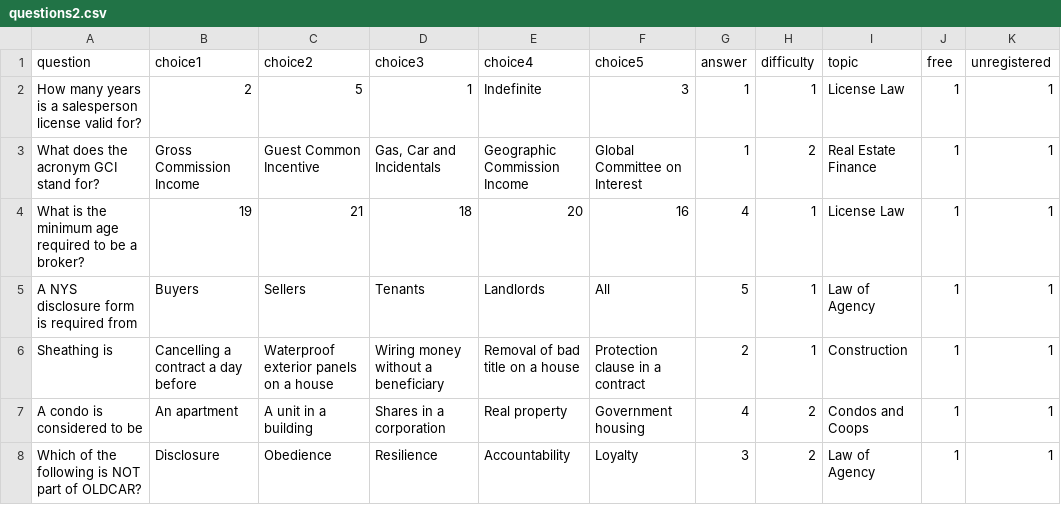
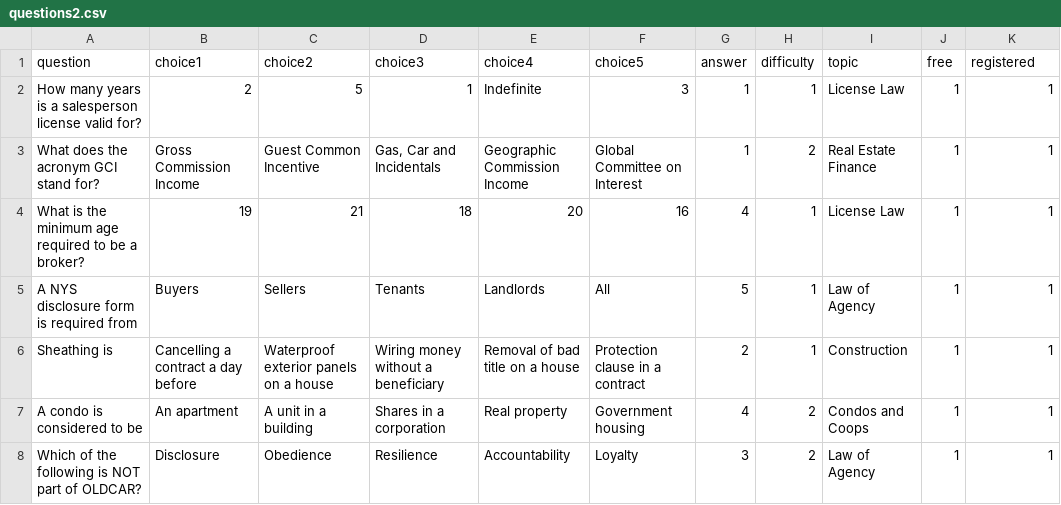
Before and after one commit to chainhaus/ptbe, a CSV file: conf/questions2.csv, drawn as a sheet; only a part is shown.

Commit message:
qbank changes

```diff
--- a/conf/questions2.csv
+++ b/conf/questions2.csv
@@ -1,2 +1,2 @@
-question,choice1,choice2,choice3,choice4,choice5,answer,difficulty,topic,free,unregistered
+question,choice1,choice2,choice3,choice4,choice5,answer,difficulty,topic,free,registered
 How many years is a salesperson license valid for?,2,5,1,Indefinite,3,1,1,License Law,1,1
```
